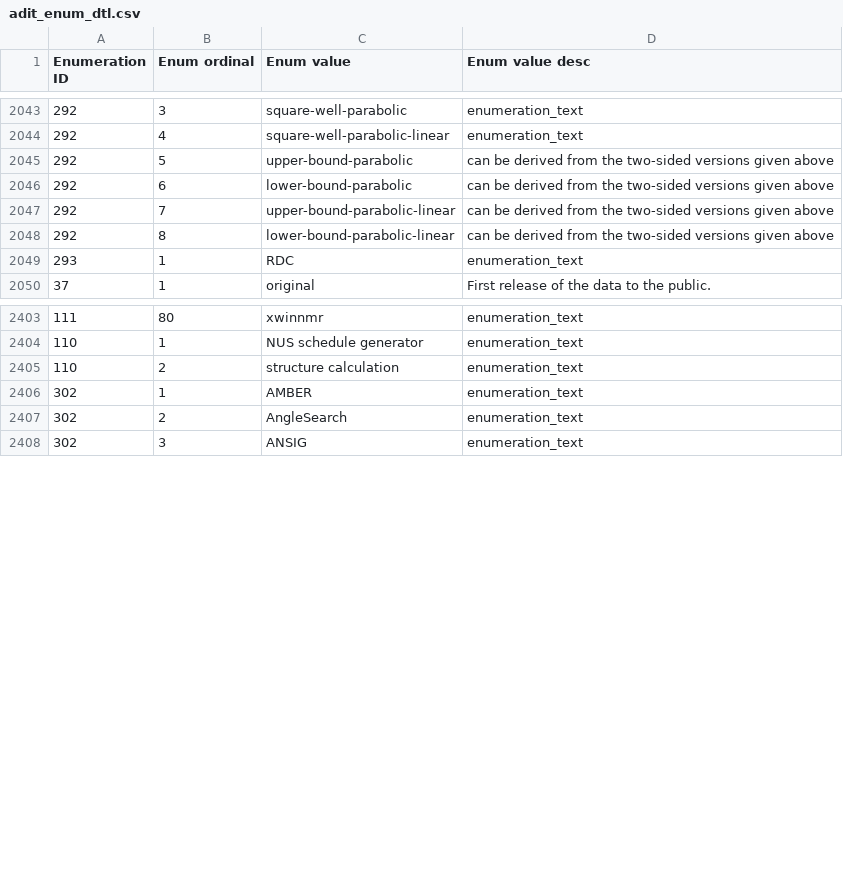
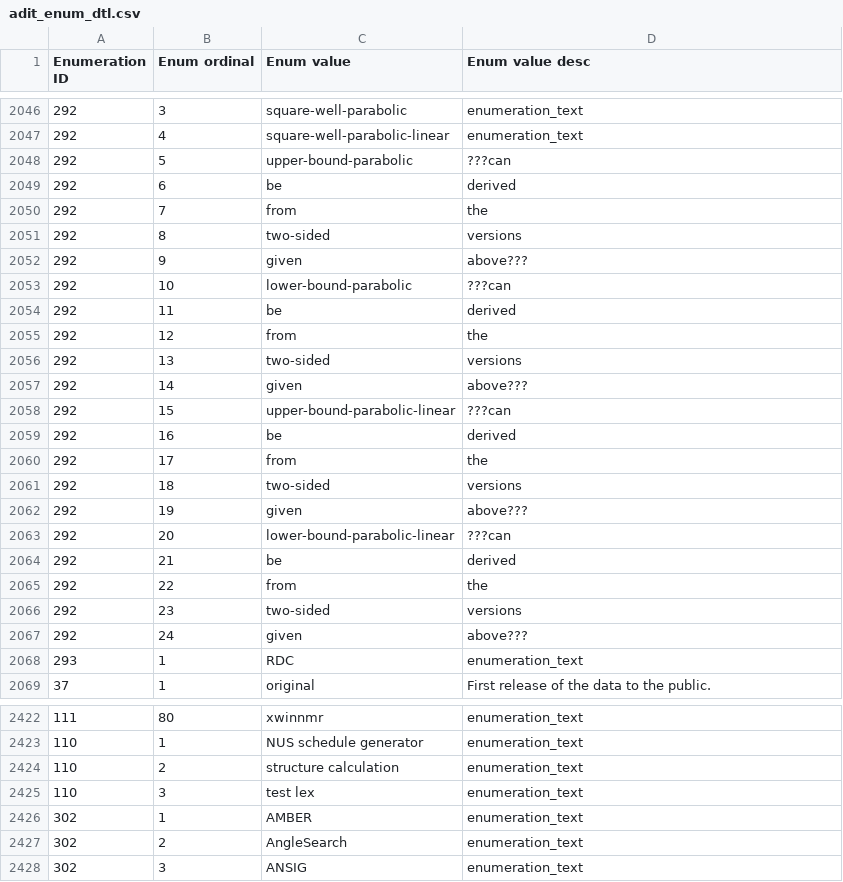
Before and after one commit to bmrb-io/nmr-star-dictionary, a CSV file: adit_enum_dtl.csv, drawn as a sheet; only a part is shown, gaps mark what is left out; addresses are those after the commit; the diff covers the shown part only; the diff names each change by its address in the sheet, - before the commit and + after, or states it on an @@ line.

```diff
--- a/adit_enum_dtl.csv
+++ b/adit_enum_dtl.csv
-D2048 (Enum value desc): can be derived from the two-sided versions given above
+D2048 (Enum value desc): ???can
-C2049 (Enum value): lower-bound-parabolic
+C2049 (Enum value): be
-D2049 (Enum value desc): can be derived from the two-sided versions given above
+D2049 (Enum value desc): derived
-C2050 (Enum value): upper-bound-parabolic-linear
+C2050 (Enum value): from
-D2050 (Enum value desc): can be derived from the two-sided versions given above
+D2050 (Enum value desc): the
-C2051 (Enum value): lower-bound-parabolic-linear
+C2051 (Enum value): two-sided
-D2051 (Enum value desc): can be derived from the two-sided versions given above
+D2051 (Enum value desc): versions
+row 2052: 292 | 9 | given | above???
+row 2053: 292 | 10 | lower-bound-parabolic | ???can
+row 2054: 292 | 11 | be | derived
+row 2055: 292 | 12 | from | the
+row 2056: 292 | 13 | two-sided | versions
+row 2057: 292 | 14 | given | above???
+row 2058: 292 | 15 | upper-bound-parabolic-linear | ???can
+row 2059: 292 | 16 | be | derived
+row 2060: 292 | 17 | from | the
+row 2061: 292 | 18 | two-sided | versions
+row 2062: 292 | 19 | given | above???
+row 2063: 292 | 20 | lower-bound-parabolic-linear | ???can
+row 2064: 292 | 21 | be | derived
+row 2065: 292 | 22 | from | the
+row 2066: 292 | 23 | two-sided | versions
+row 2067: 292 | 24 | given | above???
+row 2425: 110 | 3 | test lex | enumeration_text
```
Also changed, not shown: 3 added rows, 25 moved rows and 6 edited cells elsewhere in this file, adit_super_grp_o.csv, adit_tag_validation.csv, 6 other files.
